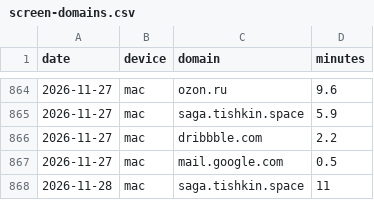
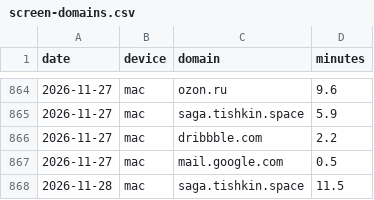
Before and after one commit to recr0ns/sphere-data, a CSV file: csv/screen-domains.csv, drawn as a sheet; only a part is shown, gaps mark what is left out.

```diff
--- a/csv/screen-domains.csv
+++ b/csv/screen-domains.csv
@@ -867,2 +867,2 @@ date,device,domain,minutes
 2026-11-27,mac,mail.google.com,0.5
-2026-11-28,mac,saga.tishkin.space,11
+2026-11-28,mac,saga.tishkin.space,11.5
```
Also changed, not shown: csv/activity.csv, csv/screen-apps.csv.
